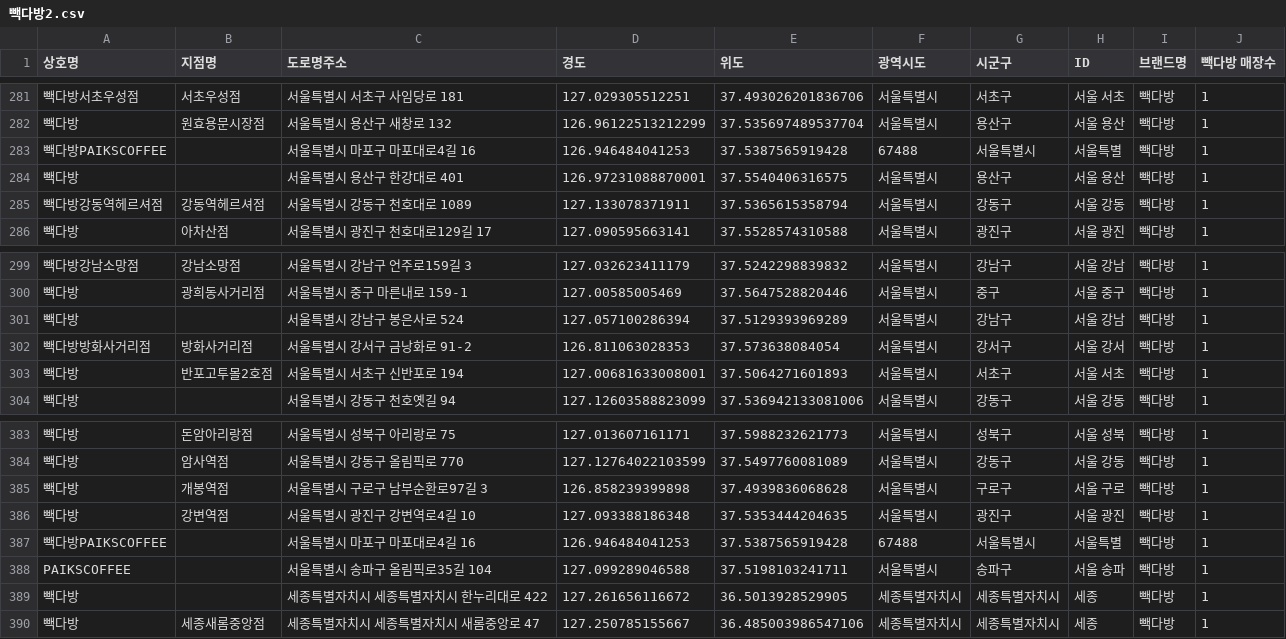
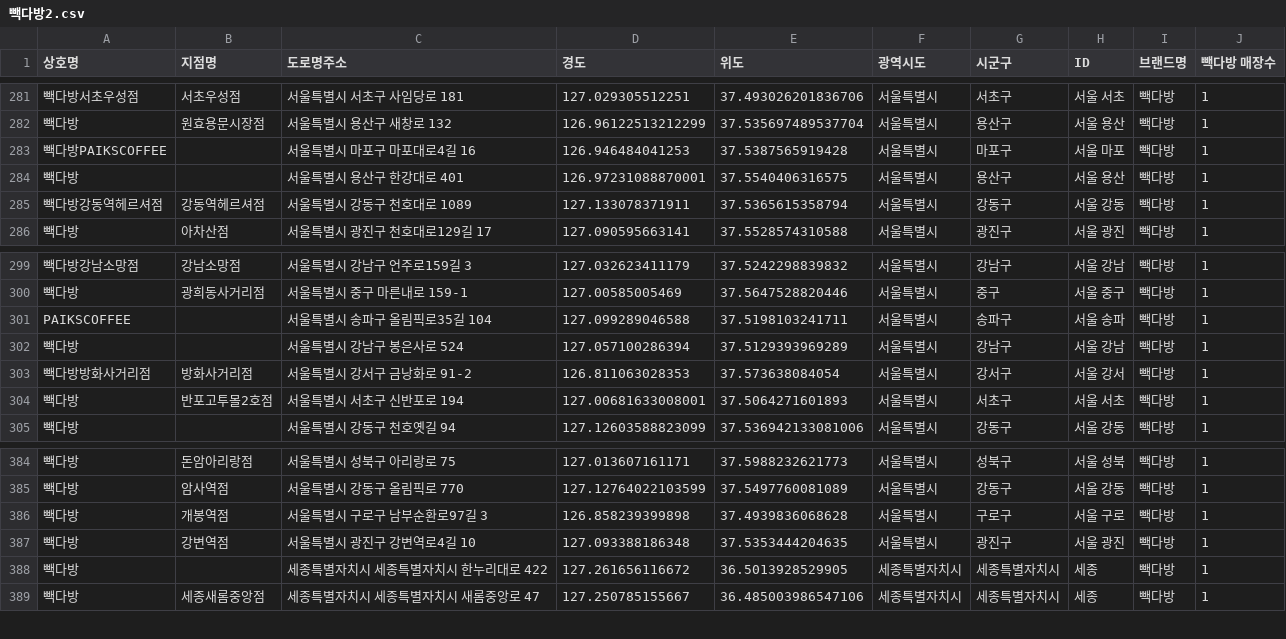
Before and after one commit to ckiekim/Data-Analysis-2020, a CSV file: 08.Cartogram/results/빽다방2.csv, drawn as a sheet; only a part is shown, gaps mark what is left out.

```diff
--- a/08.Cartogram/results/빽다방2.csv
+++ b/08.Cartogram/results/빽다방2.csv
@@ -282,3 +282,3 @@
 빽다방,원효용문시장점,서울특별시 용산구 새창로 132,126.96122513212299,37.535697489537704,서울특별시,용산구,서울 용산,빽다방,1
-빽다방PAIKSCOFFEE,,서울특별시 마포구 마포대로4길 16,126.946484041253,37.5387565919428,67488,서울특별시,서울특별,빽다방,1
+빽다방PAIKSCOFFEE,,서울특별시 마포구 마포대로4길 16,126.946484041253,37.5387565919428,서울특별시,마포구,서울 마포,빽다방,1
 빽다방,,서울특별시 용산구 한강대로 401,126.97231088870001,37.5540406316575,서울특별시,용산구,서울 용산,빽다방,1
@@ -300,2 +300,3 @@
 빽다방,광희동사거리점,서울특별시 중구 마른내로 159-1,127.00585005469,37.5647528820446,서울특별시,중구,서울 중구,빽다방,1
+PAIKSCOFFEE,,서울특별시 송파구 올림픽로35길 104,127.099289046588,37.5198103241711,서울특별시,송파구,서울 송파,빽다방,1
 빽다방,,서울특별시 강남구 봉은사로 524,127.057100286394,37.5129393969289,서울특별시,강남구,서울 강남,빽다방,1
@@ -386,4 +387,2 @@
 빽다방,강변역점,서울특별시 광진구 강변역로4길 10,127.093388186348,37.5353444204635,서울특별시,광진구,서울 광진,빽다방,1
-빽다방PAIKSCOFFEE,,서울특별시 마포구 마포대로4길 16,126.946484041253,37.5387565919428,67488,서울특별시,서울특별,빽다방,1
-PAIKSCOFFEE,,서울특별시 송파구 올림픽로35길 104,127.099289046588,37.5198103241711,서울특별시,송파구,서울 송파,빽다방,1
 빽다방,,세종특별자치시 세종특별자치시 한누리대로 422,127.261656116672,36.5013928529905,세종특별자치시,세종특별자치시,세종,빽다방,1
```
Also changed, not shown: 08.Cartogram/results/빽다방.csv, 08.Cartogram/results/스타벅스.csv, 8 other files.
